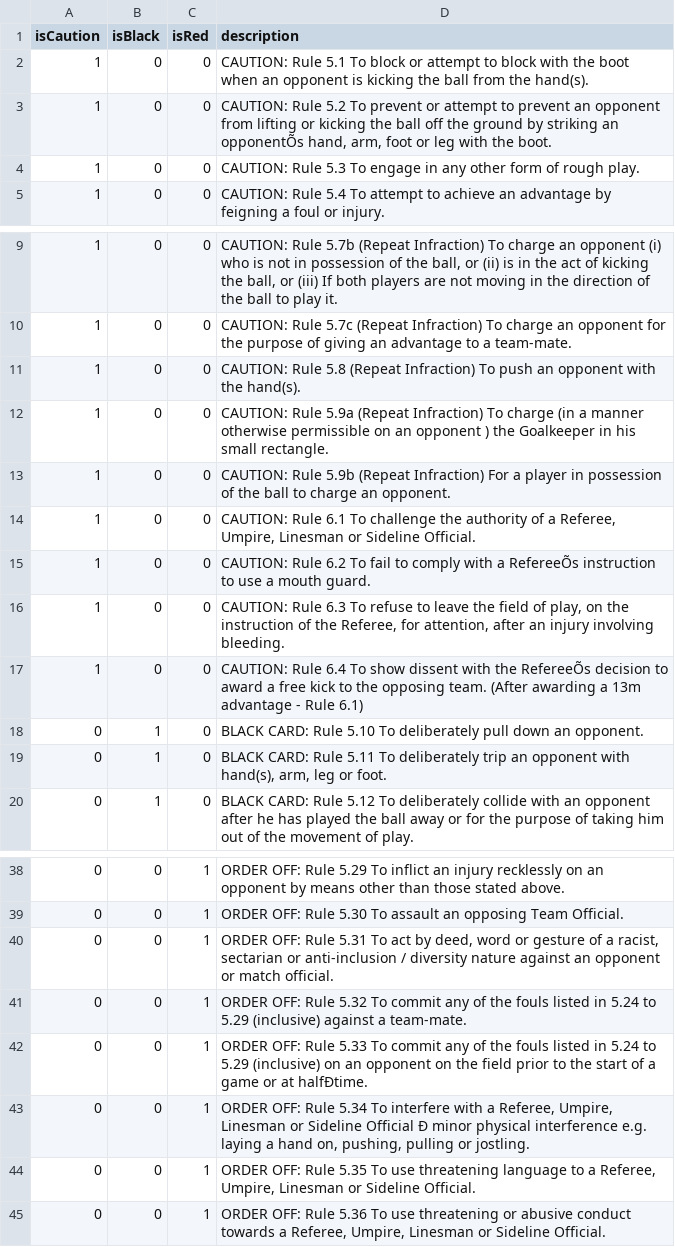
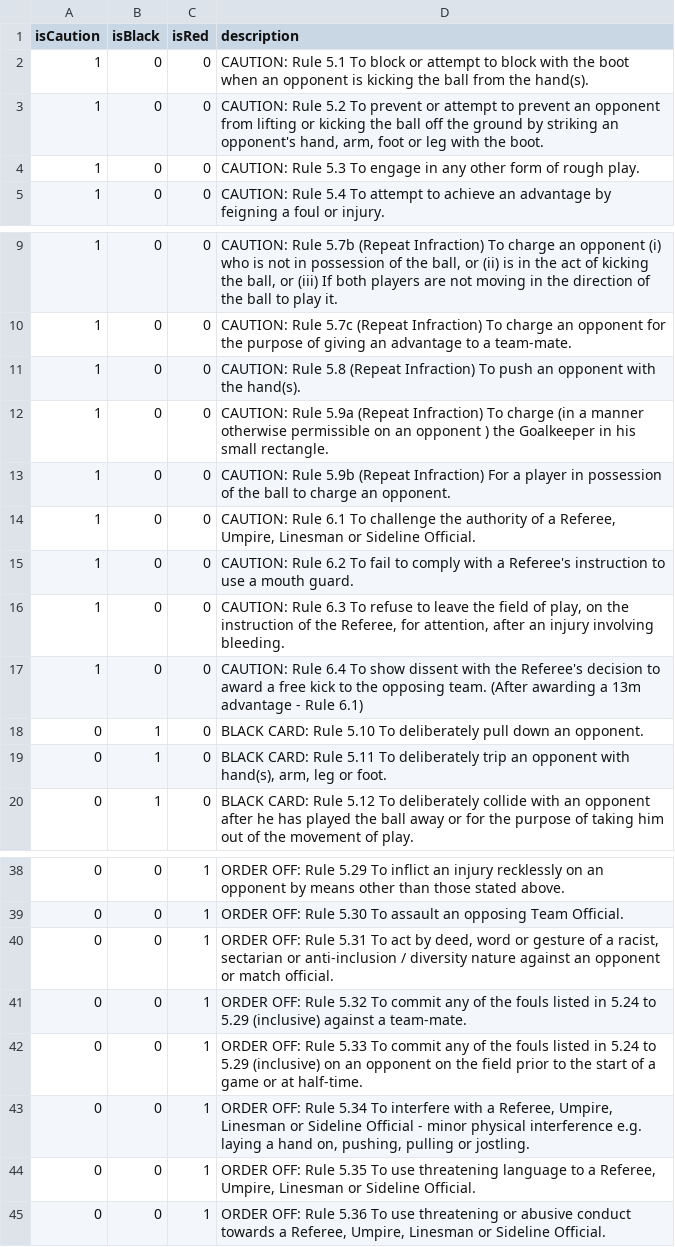
Before and after one commit to Tyde/gaa-referee-report, a CSV file: src/main/resources/base_data/rules/mensfootball.csv, drawn as a sheet; only a part is shown, gaps mark what is left out; the diff names each change by its address in the sheet, - before the commit and + after, or states it on an @@ line.

```diff
--- a/src/main/resources/base_data/rules/mensfootball.csv
+++ b/src/main/resources/base_data/rules/mensfootball.csv
-D3 (description): …striking an opponentÕs hand, arm,…
+D3 (description): …striking an opponent's hand, arm,…
-D15 (description): …with a RefereeÕs instruction to…
+D15 (description): …with a Referee's instruction to…
-D17 (description): …with the RefereeÕs decision to…
+D17 (description): …with the Referee's decision to…
-D42 (description): …or at halfÐtime.
+D42 (description): …or at half-time.
-D43 (description): …Sideline Official Ð minor physical…
+D43 (description): …Sideline Official - minor physical…
```
Also changed, not shown: src/main/resources/base_data/rules/camogie.csv, src/main/resources/base_data/rules/hurling.csv, 29 other files.
